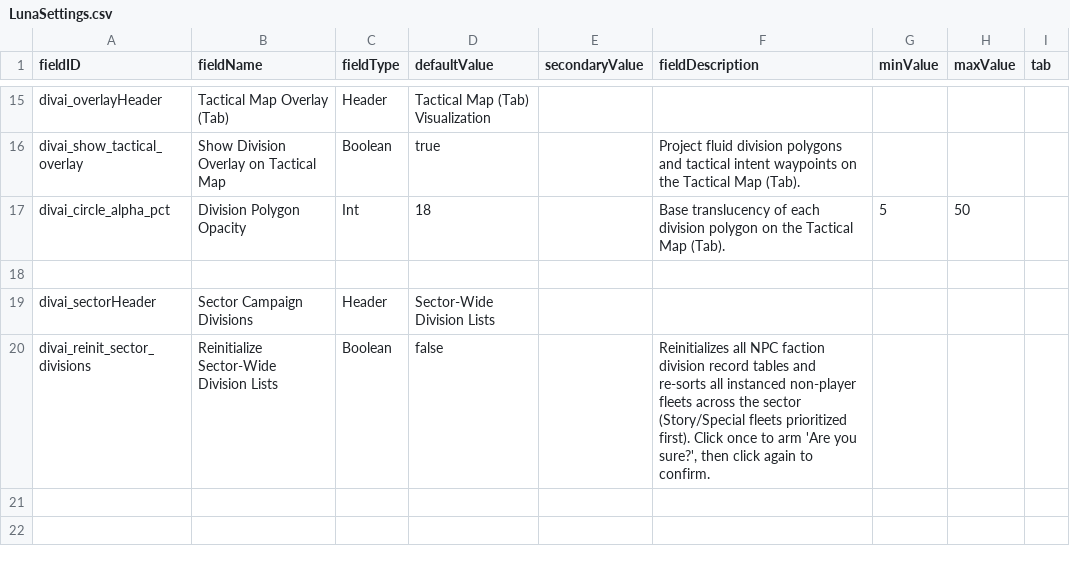
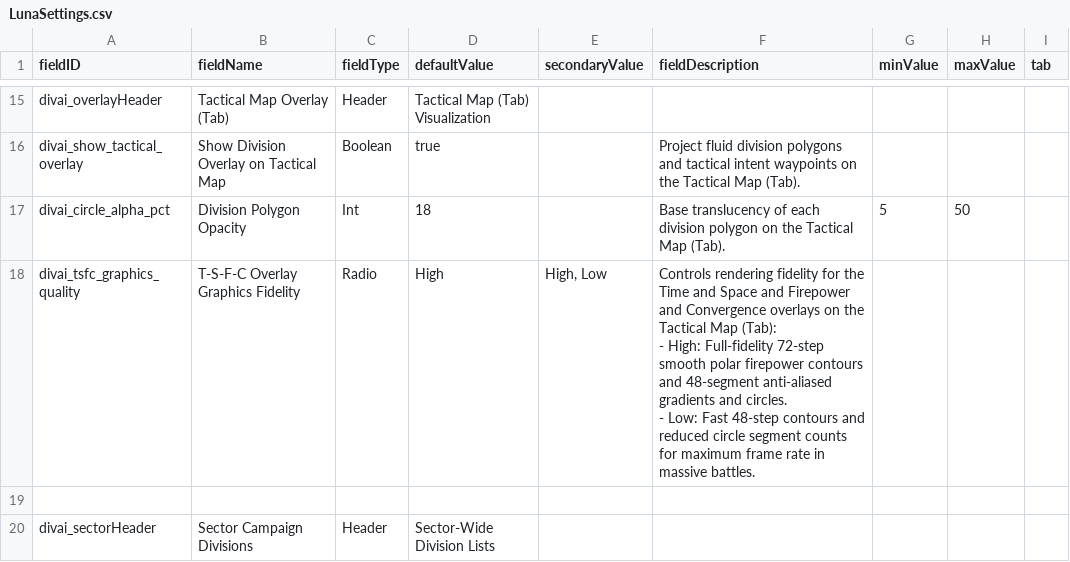
Before and after one commit to defarius777/Divisions-Command-and-Control-Mod-for-Starsector, a CSV file: mod/data/config/LunaSettings.csv, drawn as a sheet; only a part is shown, gaps mark what is left out; the shorter side is filled out with more unchanged rows.

Commit message:
Restore Convergence battle glyphs, add High/Low TSFC graphics setting, and add Carrier/Wing Voidstrike Doctrine (Items A-H)

```diff
--- a/mod/data/config/LunaSettings.csv
+++ b/mod/data/config/LunaSettings.csv
@@ -22,2 +22,5 @@ divai_show_tactical_overlay,Show Division Overlay on Tactical Map,Boolean,true,,
 divai_circle_alpha_pct,Division Polygon Opacity,Int,18,,"Base translucency of each division polygon on the Tactical Map (Tab).",5,50,
+divai_tsfc_graphics_quality,T-S-F-C Overlay Graphics Fidelity,Radio,High,"High, Low","Controls rendering fidelity for the Time and Space and Firepower and Convergence overlays on the Tactical Map (Tab):
+- High: Full-fidelity 72-step smooth polar firepower contours and 48-segment anti-aliased gradients and circles.
+- Low: Fast 48-step contours and reduced circle segment counts for maximum frame rate in massive battles.",,,
 ,,,,,,,,
```
Also changed, not shown: 9 other files.
